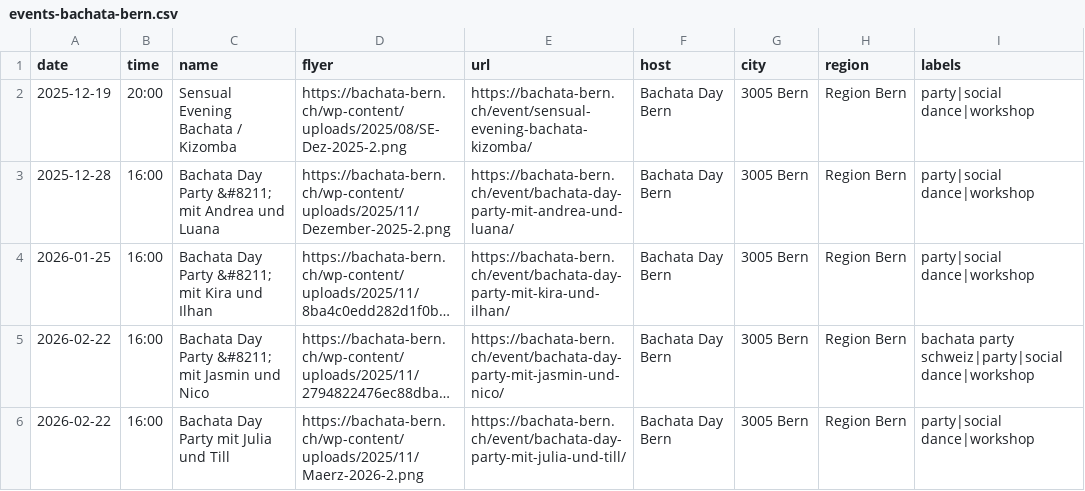
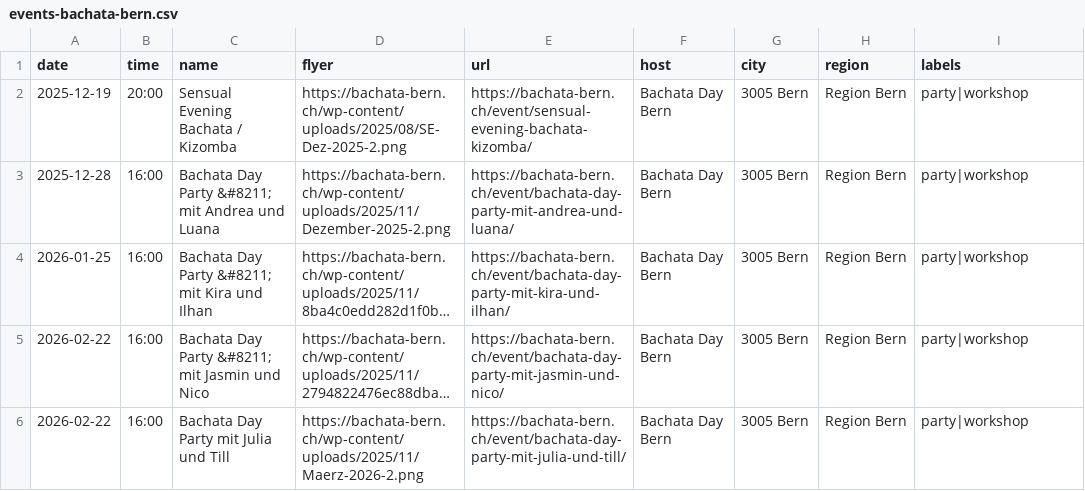
Before and after one commit to aendu/latin-events-be, a CSV file: data/events-bachata-bern.csv, drawn as a sheet; long unchanged cells end in …; the diff names each change by its address in the sheet, - before the commit and + after, or states it on an @@ line.

Commit message:
normalized labels

```diff
--- a/data/events-bachata-bern.csv
+++ b/data/events-bachata-bern.csv
-I2:I4 (labels): party|social dance|workshop
+I2:I4 (labels): party|workshop
-I5 (labels): bachata party schweiz|party|social dance|workshop
+I5 (labels): party|workshop
-I6 (labels): party|social dance|workshop
+I6 (labels): party|workshop
```
Also changed, not shown: 3 other files.
